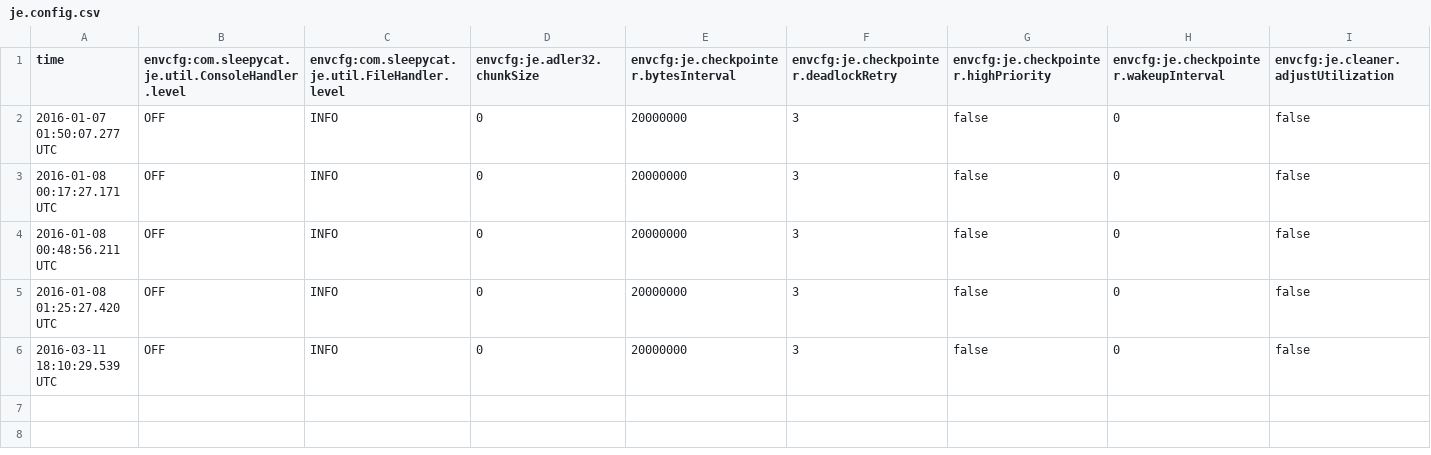
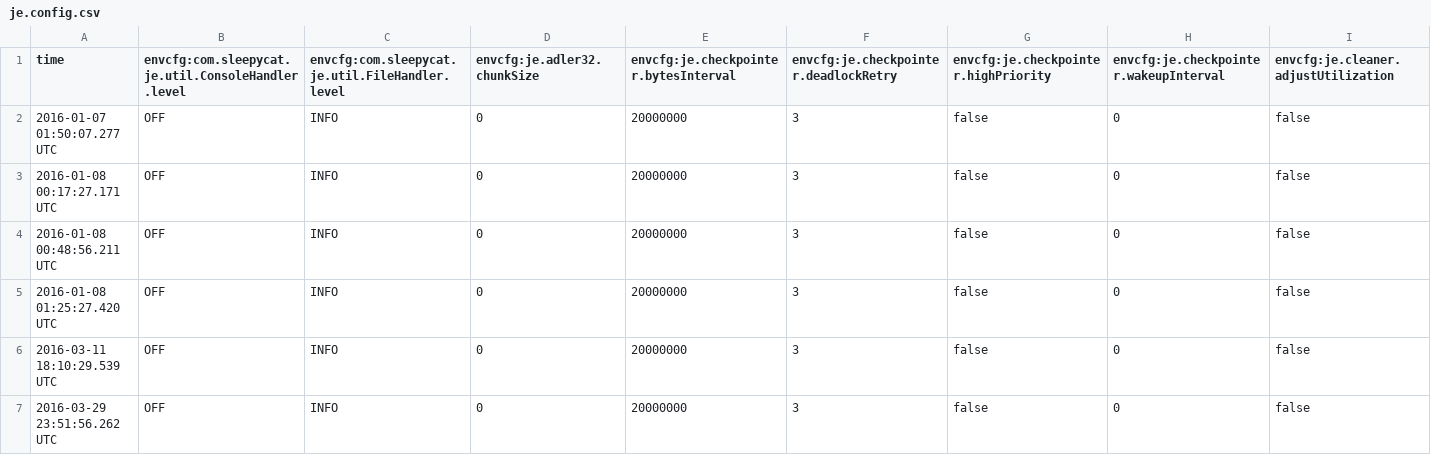
Before and after one commit to MAPS-UTFPR/MAPS, a CSV file: mAPS/lib/db/je.config.csv, drawn as a sheet; only a part is shown; rows hold the shown columns only; the diff names each change by its address in the sheet, - before the commit and + after, or states it on an @@ line.

```diff
--- a/mAPS/lib/db/je.config.csv
+++ b/mAPS/lib/db/je.config.csv
+row 7: 2016-03-29 23:51:56.262 UTC | OFF | INFO | 0 | 20000000 | 3 | false | 0 | false
```
Also changed, not shown: mAPS/lib/db/je.stat.csv, 3 other files.
